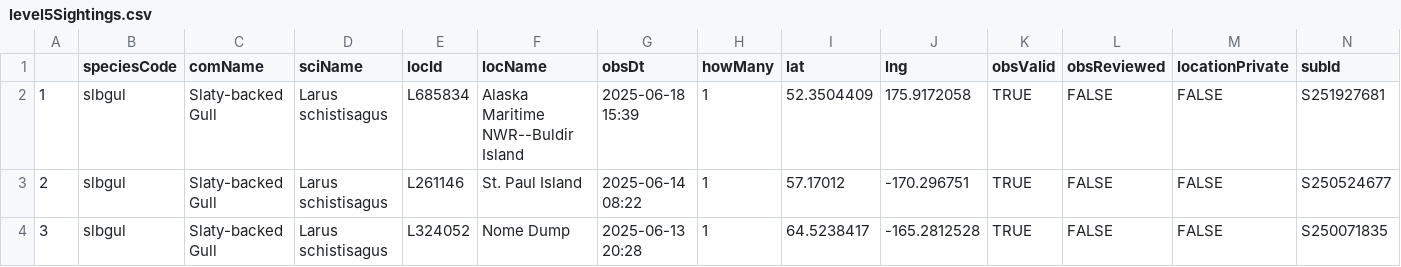
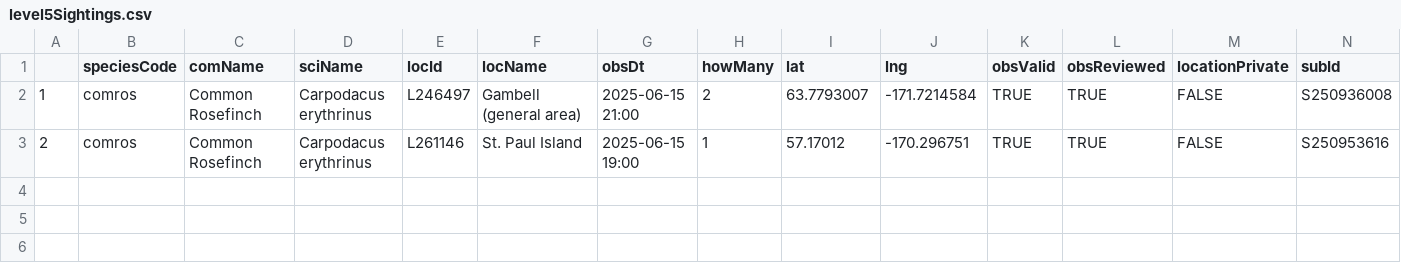
Before and after one commit to jsm425/BirdNerd, a CSV file: BirdSightingLists/level5Sightings.csv, drawn as a sheet.

```diff
--- a/BirdSightingLists/level5Sightings.csv
+++ b/BirdSightingLists/level5Sightings.csv
@@ -1,4 +1,3 @@
 "","speciesCode","comName","sciName","locId","locName","obsDt","howMany","lat","lng","obsValid","obsReviewed","locationPrivate","subId"
-"1","slbgul","Slaty-backed Gull","Larus schistisagus","L685834","Alaska Maritime NWR--Buldir Island","2025-06-18 15:39",1,52.3504409,175.9172058,TRUE,FALSE,FALSE,"S251927681"
-"2","slbgul","Slaty-backed Gull","Larus schistisagus","L261146","St. Paul Island","2025-06-14 08:22",1,57.17012,-170.296751,TRUE,FALSE,FALSE,"S250524677"
-"3","slbgul","Slaty-backed Gull","Larus schistisagus","L324052","Nome Dump","2025-06-13 20:28",1,64.5238417,-165.2812528,TRUE,FALSE,FALSE,"S250071835"
+"1","comros","Common Rosefinch","Carpodacus erythrinus","L246497","Gambell (general area)","2025-06-15 21:00",2,63.7793007,-171.7214584,TRUE,TRUE,FALSE,"S250936008"
+"2","comros","Common Rosefinch","Carpodacus erythrinus","L261146","St. Paul Island","2025-06-15 19:00",1,57.17012,-170.296751,TRUE,TRUE,FALSE,"S250953616"
```
Also changed, not shown: 4 other files.
